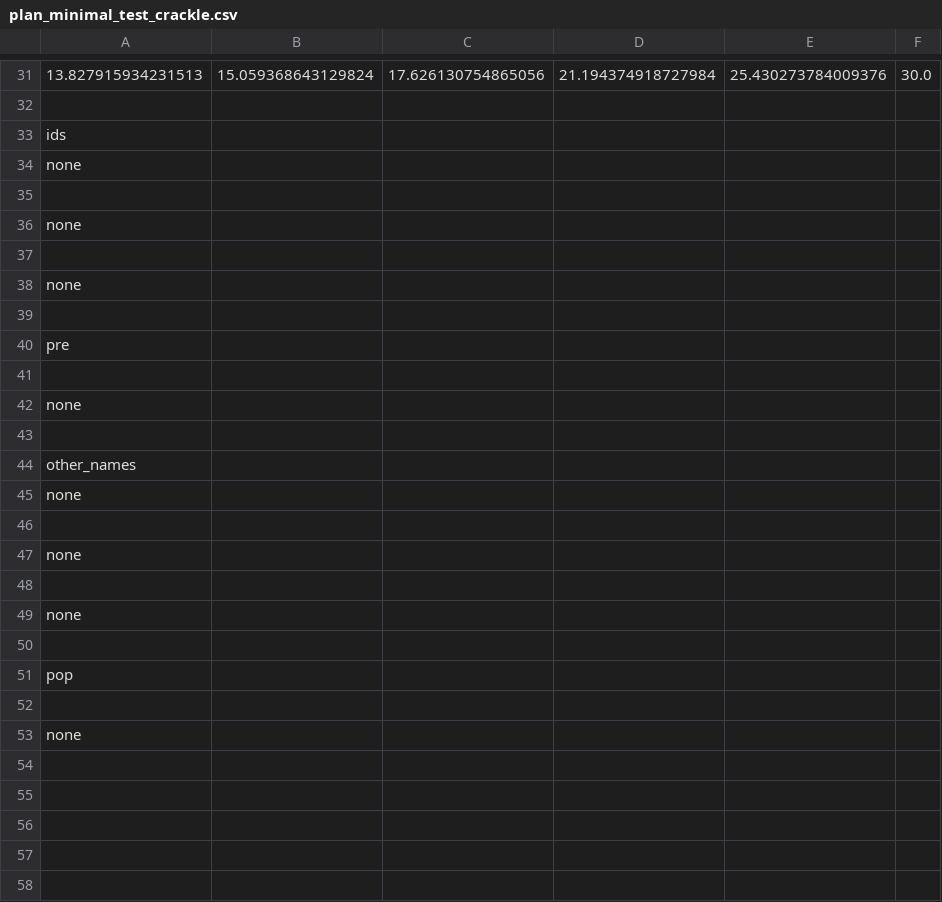
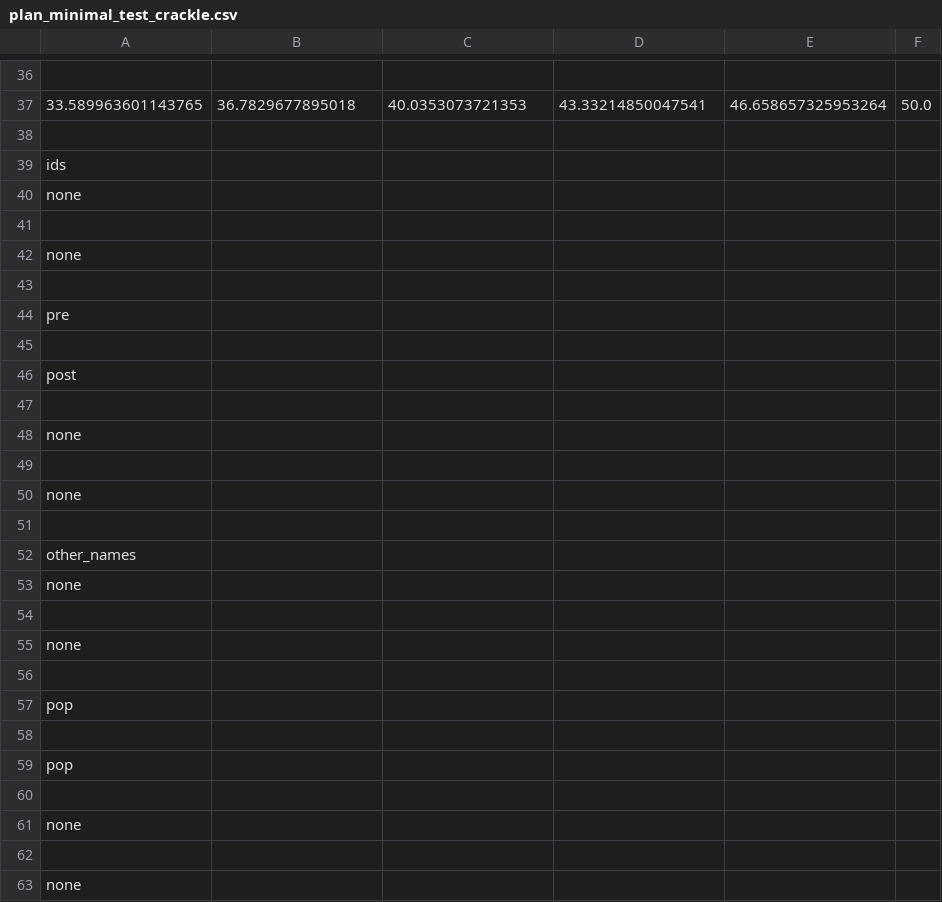
Before and after one commit to Arian-Kourangi/DA236X-Master-Thesis, a CSV file: impact_stl/planner/plans/plan_minimal_test_crackle.csv, drawn as a sheet; only a part is shown, gaps mark what is left out; removed rows and columns are numbered as before the commit, all else as after; the diff covers the shown part only; the diff names each change by its address in the sheet, - before the commit and + after, or states it on an @@ line.

```diff
--- a/impact_stl/planner/plans/plan_minimal_test_crackle.csv
+++ b/impact_stl/planner/plans/plan_minimal_test_crackle.csv
-row 36: 13.827915934231513 | 15.059368643129824 | 17.626130754865056 | 21.194374918727984 | 25.430273784009376 | 30.0
+row 36: (empty)
+row 37: 33.589963601143765 | 36.7829677895018 | 40.0353073721353 | 43.33214850047541 | 46.658657325953264 | 50.0
@@ row 40 moved to row 44: pre @@
+row 45: (empty)
+row 46: post
+row 47: (empty)
-row 39: (empty)
+row 57: pop
+row 60: (empty)
@@ row 49 moved to row 61: none @@
```
Also changed, not shown: 15 added rows, 10 removed rows and 16 edited cells elsewhere in this file, impact_stl/planner/plans/plan_minimal_test_pop.csv, impact_stl/planner/plans/plan_minimal_test_snap.csv, 5 other files.
